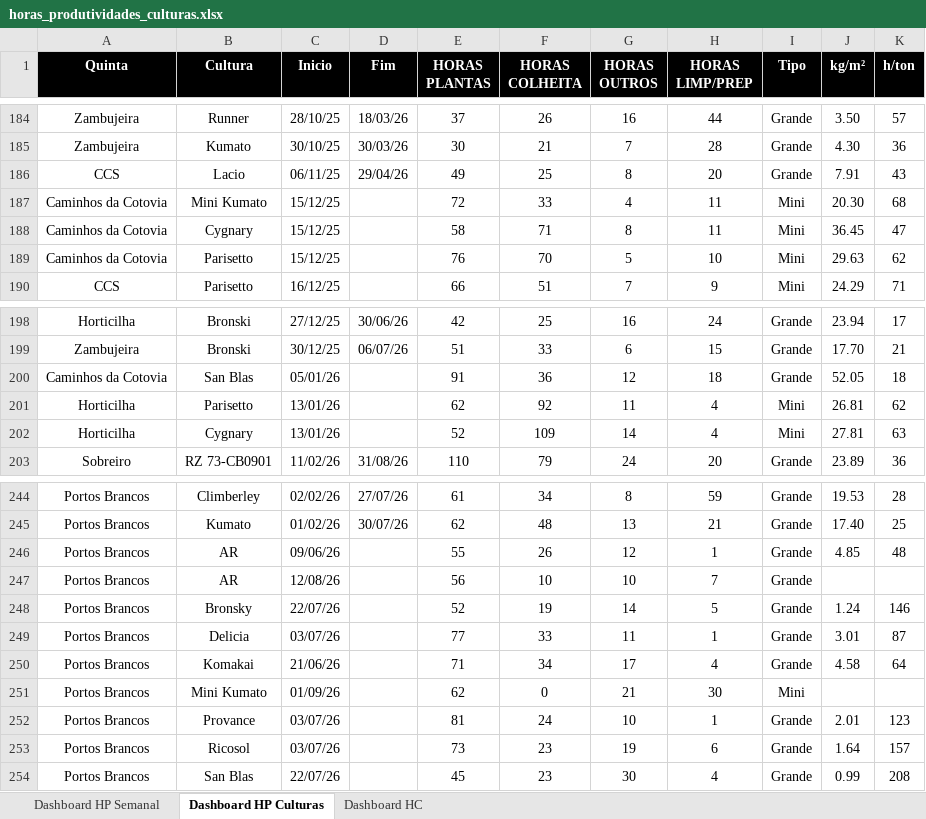
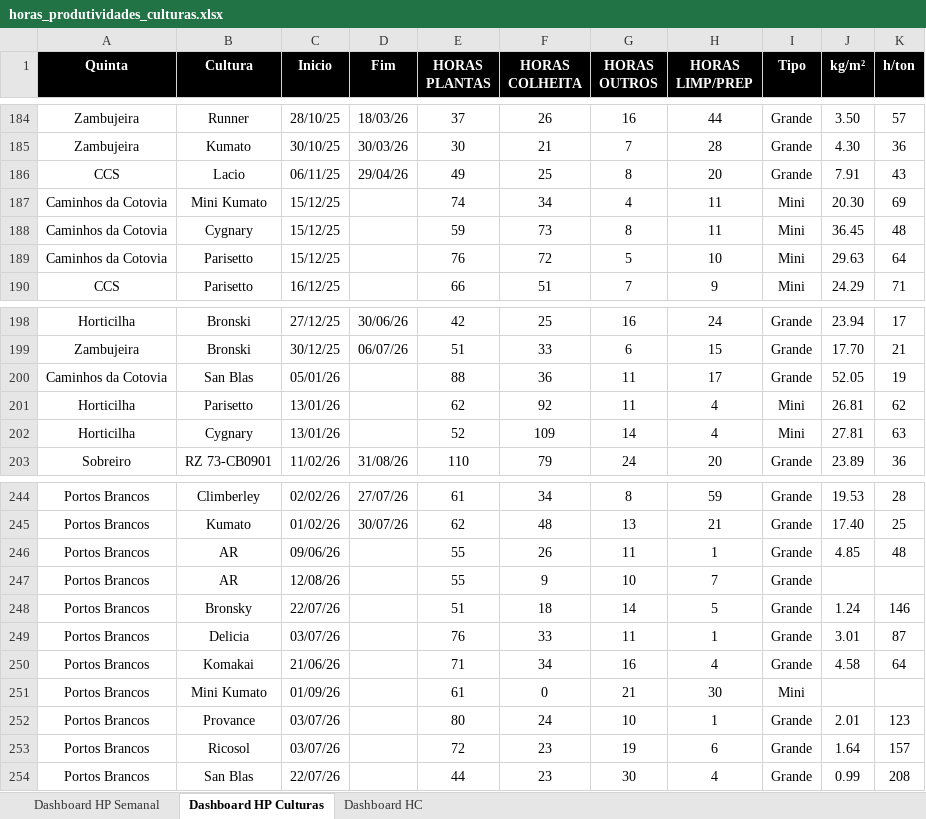
Before and after one commit to luishortipor/dashboard, an Excel workbook: horas_produtividades_culturas.xlsx, sheet Dashboard HP Culturas, drawn as a sheet; only a part is shown, gaps mark what is left out; values as stored, in another font and other column widths than the file's, no borders; the diff names each change by its address in the sheet, - before the commit and + after, or states it on an @@ line.

Commit message:
Add files via upload

```diff
--- a/horas_produtividades_culturas.xlsx (sheet Dashboard HP Culturas)
+++ b/horas_produtividades_culturas.xlsx (sheet Dashboard HP Culturas)
-E187 (HORAS PLANTAS): 72
+E187 (HORAS PLANTAS): 74
-F187 (HORAS COLHEITA): 33
+F187 (HORAS COLHEITA): 34
-K187 (h/ton): 68
+K187 (h/ton): 69
-E188 (HORAS PLANTAS): 58
+E188 (HORAS PLANTAS): 59
-F188 (HORAS COLHEITA): 71
+F188 (HORAS COLHEITA): 73
-K188 (h/ton): 47
+K188 (h/ton): 48
-F189 (HORAS COLHEITA): 70
+F189 (HORAS COLHEITA): 72
-K189 (h/ton): 62
+K189 (h/ton): 64
-E200 (HORAS PLANTAS): 91
+E200 (HORAS PLANTAS): 88
-G200 (HORAS OUTROS): 12
+G200 (HORAS OUTROS): 11
-H200 (HORAS LIMP/PREP): 18
+H200 (HORAS LIMP/PREP): 17
-K200 (h/ton): 18
+K200 (h/ton): 19
-G246 (HORAS OUTROS): 12
+G246 (HORAS OUTROS): 11
-E247 (HORAS PLANTAS): 56
+E247 (HORAS PLANTAS): 55
-F247 (HORAS COLHEITA): 10
+F247 (HORAS COLHEITA): 9
-E248 (HORAS PLANTAS): 52
+E248 (HORAS PLANTAS): 51
-F248 (HORAS COLHEITA): 19
+F248 (HORAS COLHEITA): 18
-E249 (HORAS PLANTAS): 77
+E249 (HORAS PLANTAS): 76
-G250 (HORAS OUTROS): 17
+G250 (HORAS OUTROS): 16
-E251 (HORAS PLANTAS): 62
+E251 (HORAS PLANTAS): 61
-E252 (HORAS PLANTAS): 81
+E252 (HORAS PLANTAS): 80
-E253 (HORAS PLANTAS): 73
+E253 (HORAS PLANTAS): 72
-E254 (HORAS PLANTAS): 45
+E254 (HORAS PLANTAS): 44
```
